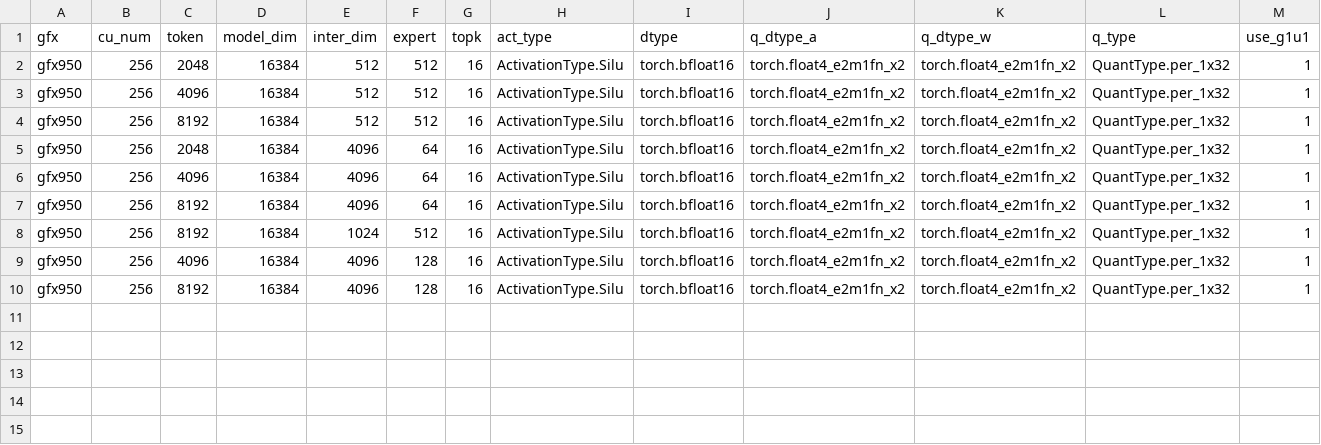
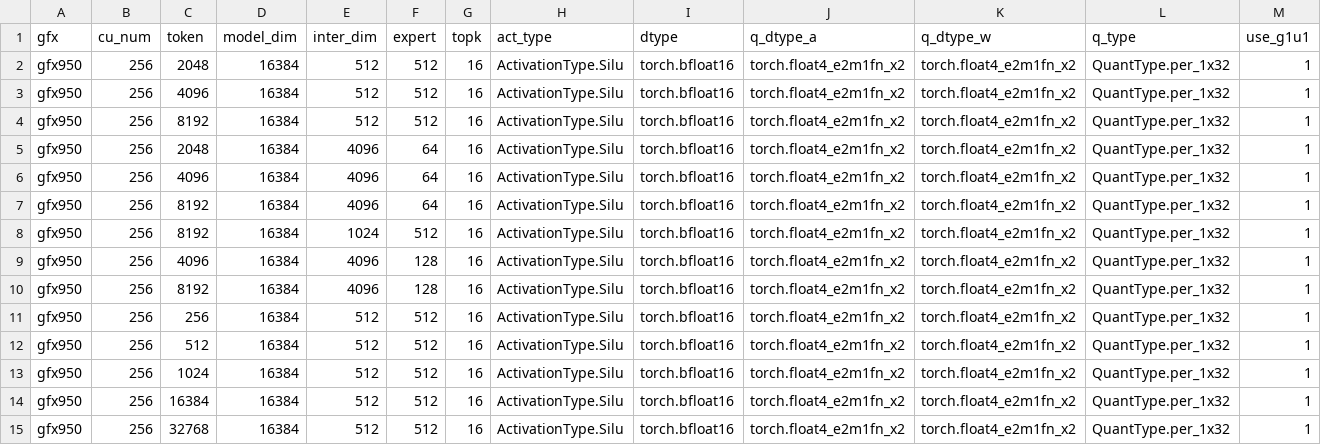
Before and after one commit to kkHuang-amd/aiter, a CSV file: aiter/configs/model_configs/proxymoe_fp4_tuned_fmoe.csv, drawn as a sheet; only a part is shown; rows hold the shown columns only; the diff names each change by its address in the sheet, - before the commit and + after, or states it on an @@ line.

```diff
--- a/aiter/configs/model_configs/proxymoe_fp4_tuned_fmoe.csv
+++ b/aiter/configs/model_configs/proxymoe_fp4_tuned_fmoe.csv
+row 11: gfx950 | 256 | 256 | 16384 | 512 | 512 | 16 | ActivationType.Silu | torch.bfloat16 | torch.float4_e2m1fn_x2 | torch.float4_e2m1fn_x2 | QuantType.per_1x32 | 1
+row 12: gfx950 | 256 | 512 | 16384 | 512 | 512 | 16 | ActivationType.Silu | torch.bfloat16 | torch.float4_e2m1fn_x2 | torch.float4_e2m1fn_x2 | QuantType.per_1x32 | 1
+row 13: gfx950 | 256 | 1024 | 16384 | 512 | 512 | 16 | ActivationType.Silu | torch.bfloat16 | torch.float4_e2m1fn_x2 | torch.float4_e2m1fn_x2 | QuantType.per_1x32 | 1
+row 14: gfx950 | 256 | 16384 | 16384 | 512 | 512 | 16 | ActivationType.Silu | torch.bfloat16 | torch.float4_e2m1fn_x2 | torch.float4_e2m1fn_x2 | QuantType.per_1x32 | 1
+row 15: gfx950 | 256 | 32768 | 16384 | 512 | 512 | 16 | ActivationType.Silu | torch.bfloat16 | torch.float4_e2m1fn_x2 | torch.float4_e2m1fn_x2 | QuantType.per_1x32 | 1
```
